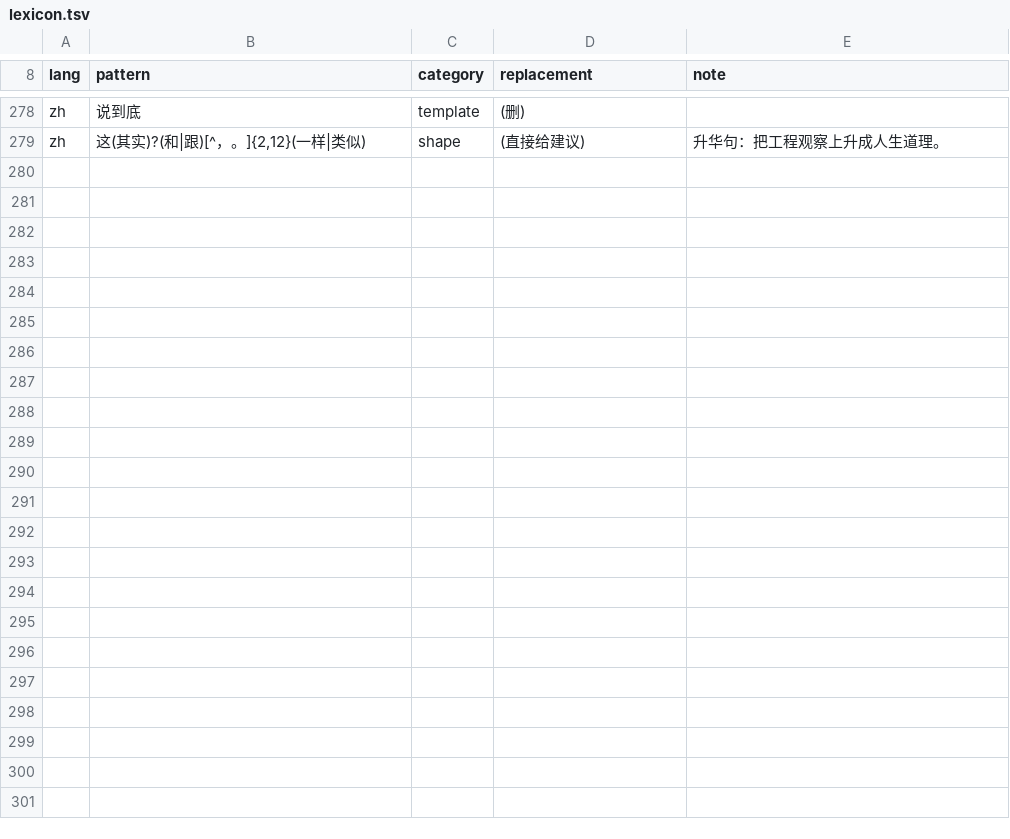
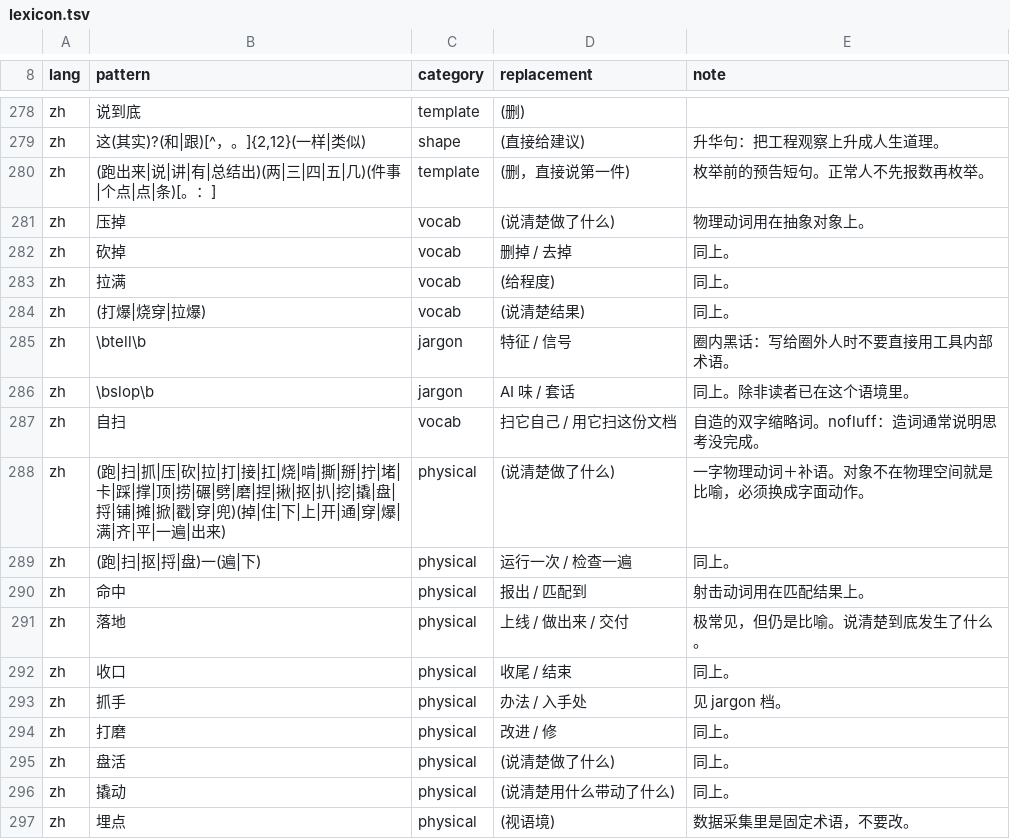
Before and after one commit to shuxueshuxue/deslop, a TSV file: references/lexicon.tsv, drawn as a sheet; only a part is shown, gaps mark what is left out.

Commit message:
add a physical-verb sweep and a per-sentence pipeline
Four defects in one report, all of them in text I had already deslopped once:

- 跑出来两件事。 — a lead that announces a count before enumerating. People do not
  talk that way; it reads as throat-clearing.
- 是真 tell — the skill's own vocabulary used on a reader outside it.
- 没让脚本压掉 — a physical verb on an abstract object, written as the *replacement*
  for 砍掉, which was the same defect.
- 自扫 — a two-character coinage for 'scan the document against itself'.

The third one is why the physical-verb sweep is now step 2 and runs before anything
else: one-syllable verbs slip through because they read as brisk rather than
ornamental (跑一遍 抓到 压掉 砍掉 命中), and two-syllable compounds hide because they
have hardened into industry speech (落地 收口 打磨 盘活 撬动). The object decides: if
it is not a thing in space, the verb is standing in for the literal action.

--pipeline emits a per-sentence worksheet — every physical verb, every punctuation
mark against its own rule, every lexicon hit, and an empty verdict per sentence. It
decides nothing; it refuses to let a unit go unexamined.

Lexicon 271 → 289.

```diff
--- a/references/lexicon.tsv
+++ b/references/lexicon.tsv
@@ -279 +279,19 @@ zh	说到底	template	(删)
 zh	这(其实)?(和|跟)[^，。]{2,12}(一样|类似)	shape	(直接给建议)	升华句：把工程观察上升成人生道理。
+zh	(跑出来|说|讲|有|总结出)(两|三|四|五|几)(件事|个点|点|条)[。：]	template	(删，直接说第一件)	枚举前的预告短句。正常人不先报数再枚举。
+zh	压掉	vocab	(说清楚做了什么)	物理动词用在抽象对象上。
+zh	砍掉	vocab	删掉 / 去掉	同上。
+zh	拉满	vocab	(给程度)	同上。
+zh	(打爆|烧穿|拉爆)	vocab	(说清楚结果)	同上。
+zh	\btell\b	jargon	特征 / 信号	圈内黑话：写给圈外人时不要直接用工具内部术语。
+zh	\bslop\b	jargon	AI 味 / 套话	同上。除非读者已在这个语境里。
+zh	自扫	vocab	扫它自己 / 用它扫这份文档	自造的双字缩略词。nofluff：造词通常说明思考没完成。
+zh	(跑|扫|抓|压|砍|拉|打|接|扛|烧|啃|撕|掰|拧|堵|卡|踩|撑|顶|捞|碾|劈|磨|捏|揪|抠|扒|挖|撬|盘|捋|铺|摊|掀|戳|穿|兜)(掉|住|下|上|开|通|穿|爆|满|齐|平|一遍|出来)	physical	(说清楚做了什么)	一字物理动词＋补语。对象不在物理空间就是比喻，必须换成字面动作。
+zh	(跑|扫|抠|捋|盘)一(遍|下)	physical	运行一次 / 检查一遍	同上。
+zh	命中	physical	报出 / 匹配到	射击动词用在匹配结果上。
+zh	落地	physical	上线 / 做出来 / 交付	极常见，但仍是比喻。说清楚到底发生了什么。
+zh	收口	physical	收尾 / 结束	同上。
+zh	抓手	physical	办法 / 入手处	见 jargon 档。
+zh	打磨	physical	改进 / 修	同上。
+zh	盘活	physical	(说清楚做了什么)	同上。
+zh	撬动	physical	(说清楚用什么带动了什么)	同上。
+zh	埋点	physical	(视语境)	数据采集里是固定术语，不要改。
```
Also changed, not shown: 2 other files.
